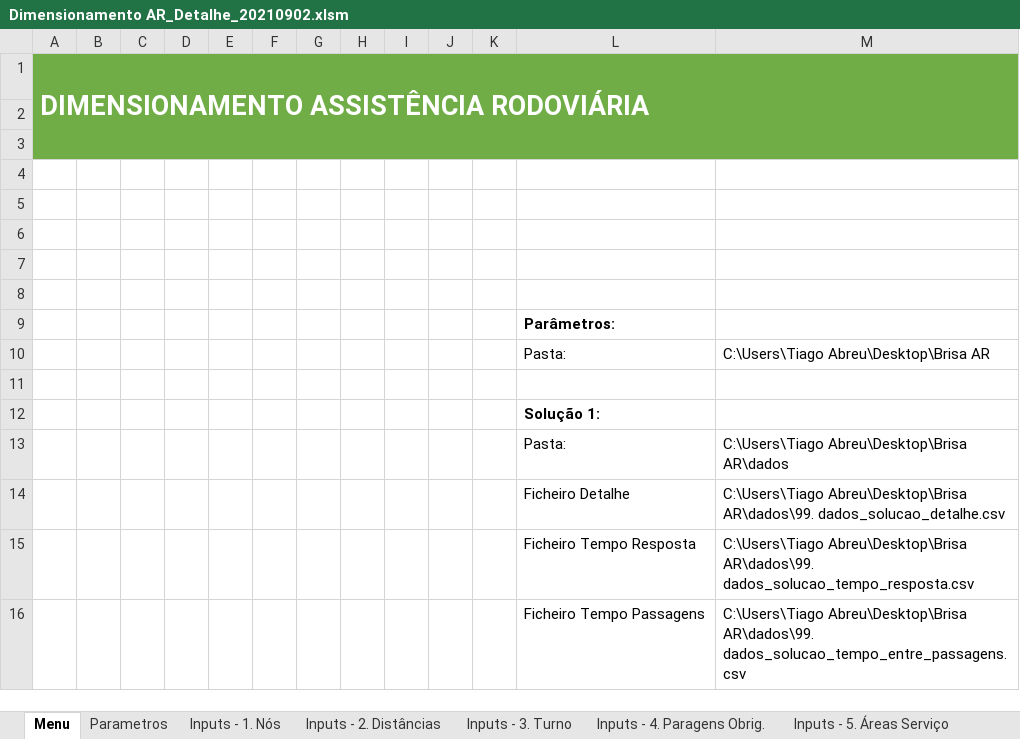
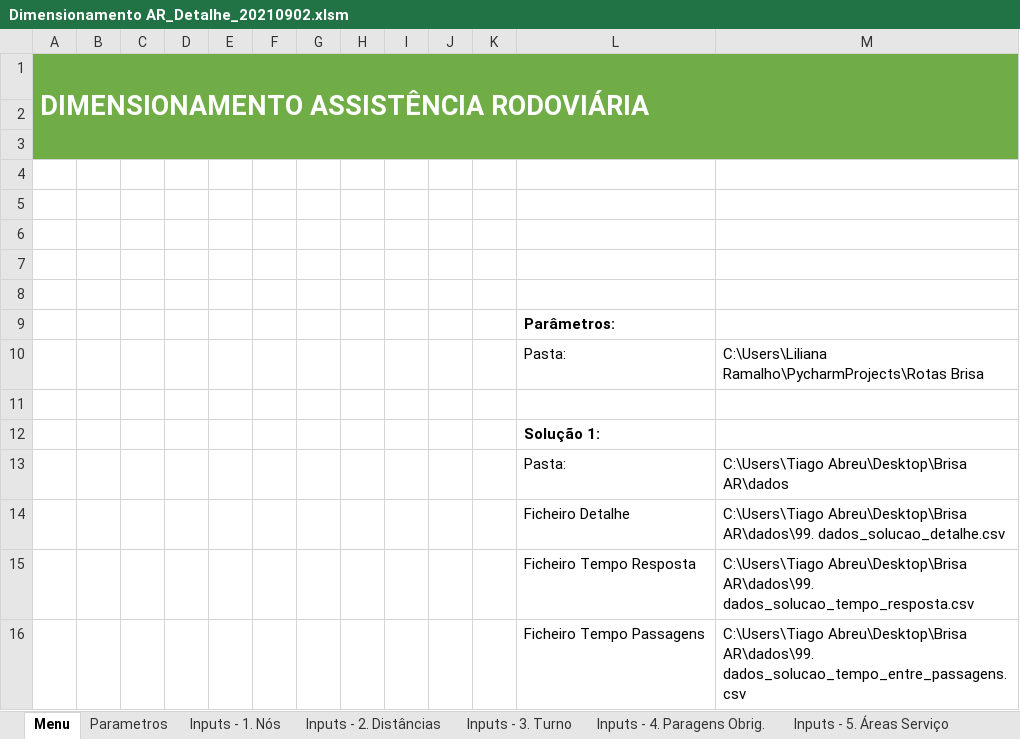
Before and after one commit to lilianaarramalho/BRISA_ROTAS, an Excel workbook: Dimensionamento AR_Detalhe_20210902.xlsm, sheet Menu, drawn as a sheet; values as stored, in another font and other column widths than the file's, no borders; charts and pictures not drawn; the diff names each change by its address in the sheet, - before the commit and + after, or states it on an @@ line.

```diff
--- a/Dimensionamento AR_Detalhe_20210902.xlsm (sheet Menu)
+++ b/Dimensionamento AR_Detalhe_20210902.xlsm (sheet Menu)
-M10: C:\Users\Tiago Abreu\Desktop\Brisa AR
+M10: C:\Users\Liliana Ramalho\PycharmProjects\Rotas Brisa
```
Also changed, not shown: sheet Dados Solução Carro 1, sheet Grafico Solução 1, sheet Mapa visual_1, sheet probabilidades com zeros, sheet Inputs - 6. Probabilidades, sheet Parametros, 1 more sheet, formulas that keep their value, hidden cells, charts or pictures, 23 other files.
